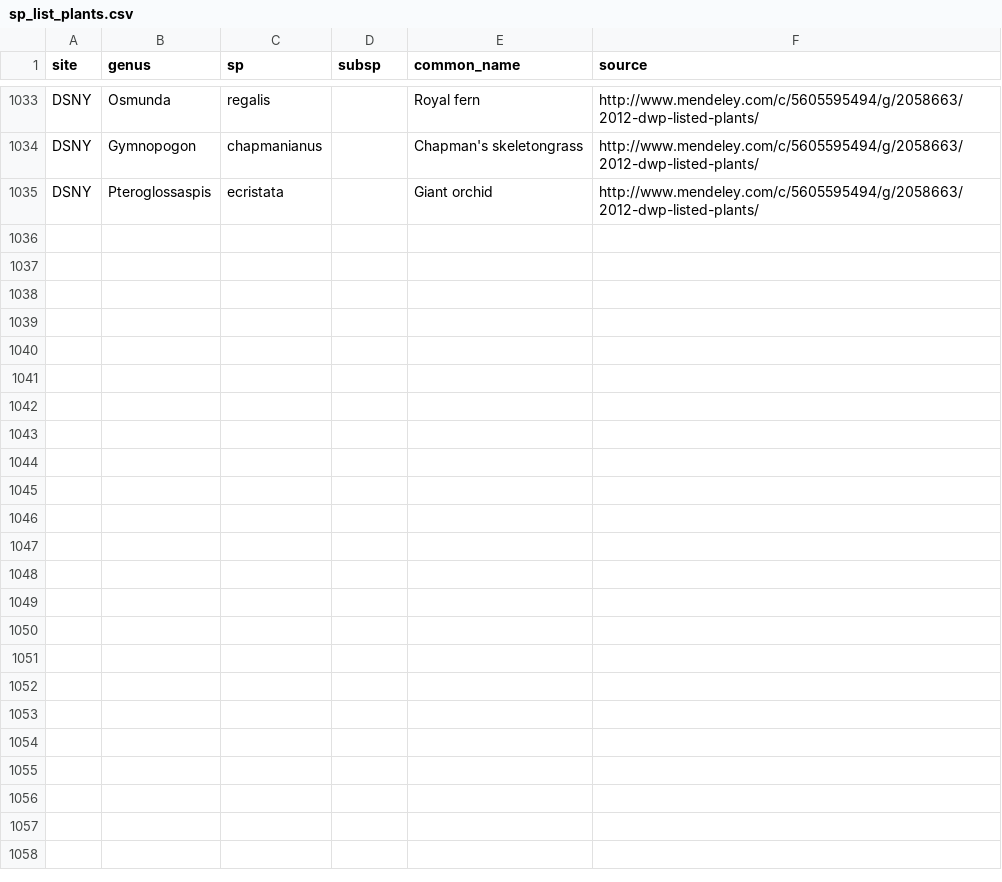
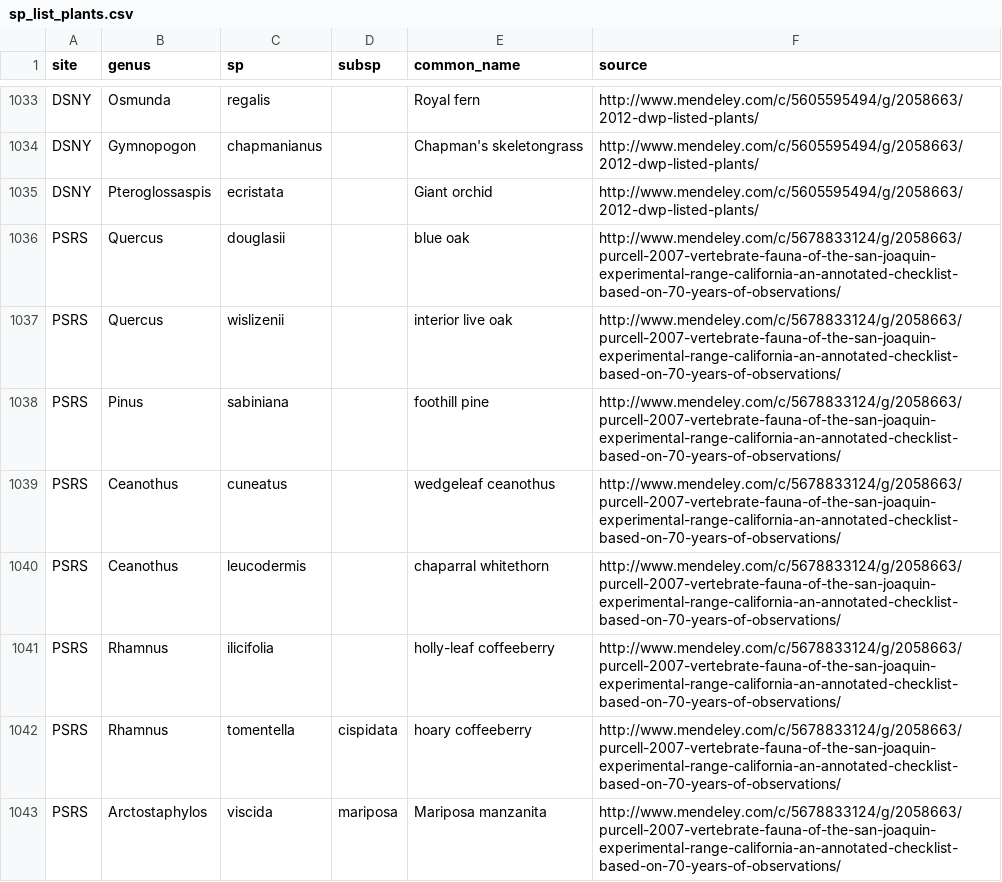
Before and after one commit to fluby/neonetods, a CSV file: data/temporary_data/sp_list_plants.csv, drawn as a sheet; only a part is shown, gaps mark what is left out; the diff names each change by its address in the sheet, - before the commit and + after, or states it on an @@ line.

Commit message:
PSRS San Joaquin species lists

```diff
--- a/data/temporary_data/sp_list_plants.csv
+++ b/data/temporary_data/sp_list_plants.csv
+row 1036: PSRS | Quercus | douglasii |  | blue oak | http://www.mendeley.com/c/5678833124/g/2058663/purcell-2007-vertebrate-fauna-of-the-san-joaquin-experimental-range-california-an-annotated-checklist-based-on-70-years-of-observations/
+row 1037: PSRS | Quercus | wislizenii |  | interior live oak | http://www.mendeley.com/c/5678833124/g/2058663/purcell-2007-vertebrate-fauna-of-the-san-joaquin-experimental-range-california-an-annotated-checklist-based-on-70-years-of-observations/
+row 1038: PSRS | Pinus | sabiniana |  | foothill pine | http://www.mendeley.com/c/5678833124/g/2058663/purcell-2007-vertebrate-fauna-of-the-san-joaquin-experimental-range-california-an-annotated-checklist-based-on-70-years-of-observations/
+row 1039: PSRS | Ceanothus | cuneatus |  | wedgeleaf ceanothus | http://www.mendeley.com/c/5678833124/g/2058663/purcell-2007-vertebrate-fauna-of-the-san-joaquin-experimental-range-california-an-annotated-checklist-based-on-70-years-of-observations/
+row 1040: PSRS | Ceanothus | leucodermis |  | chaparral whitethorn | http://www.mendeley.com/c/5678833124/g/2058663/purcell-2007-vertebrate-fauna-of-the-san-joaquin-experimental-range-california-an-annotated-checklist-based-on-70-years-of-observations/
+row 1041: PSRS | Rhamnus | ilicifolia |  | holly-leaf coffeeberry | http://www.mendeley.com/c/5678833124/g/2058663/purcell-2007-vertebrate-fauna-of-the-san-joaquin-experimental-range-california-an-annotated-checklist-based-on-70-years-of-observations/
+row 1042: PSRS | Rhamnus | tomentella | cispidata | hoary coffeeberry | http://www.mendeley.com/c/5678833124/g/2058663/purcell-2007-vertebrate-fauna-of-the-san-joaquin-experimental-range-california-an-annotated-checklist-based-on-70-years-of-observations/
+row 1043: PSRS | Arctostaphylos | viscida | mariposa | Mariposa manzanita | http://www.mendeley.com/c/5678833124/g/2058663/purcell-2007-vertebrate-fauna-of-the-san-joaquin-experimental-range-california-an-annotated-checklist-based-on-70-years-of-observations/
```
Also changed, not shown: 3 other files.
